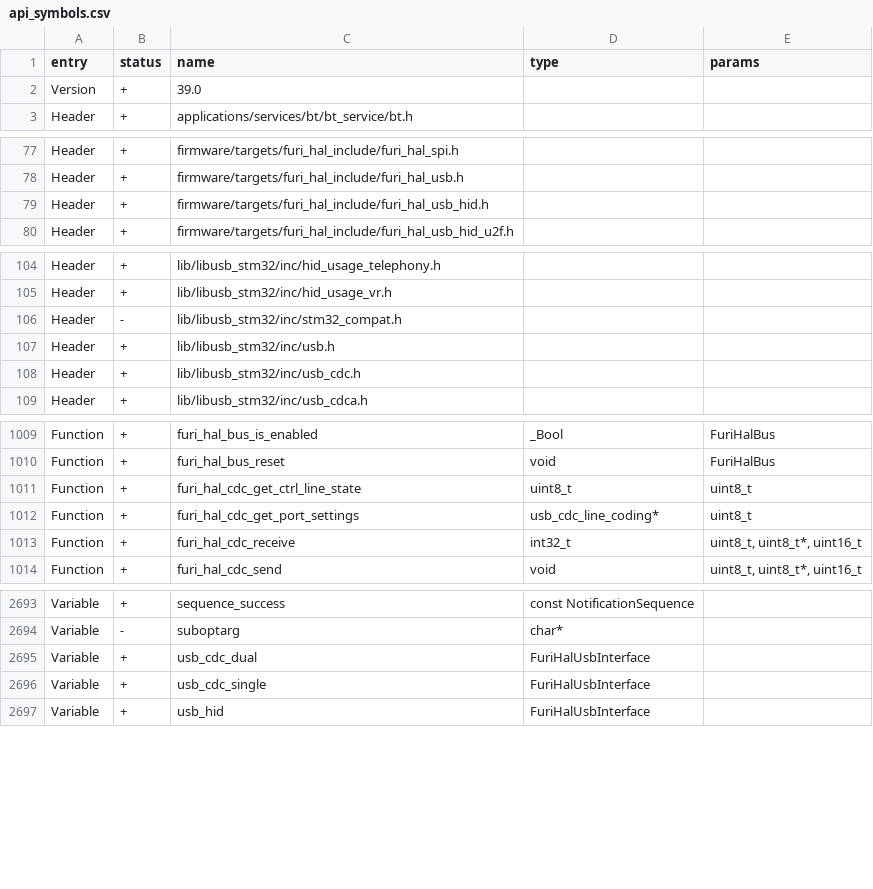
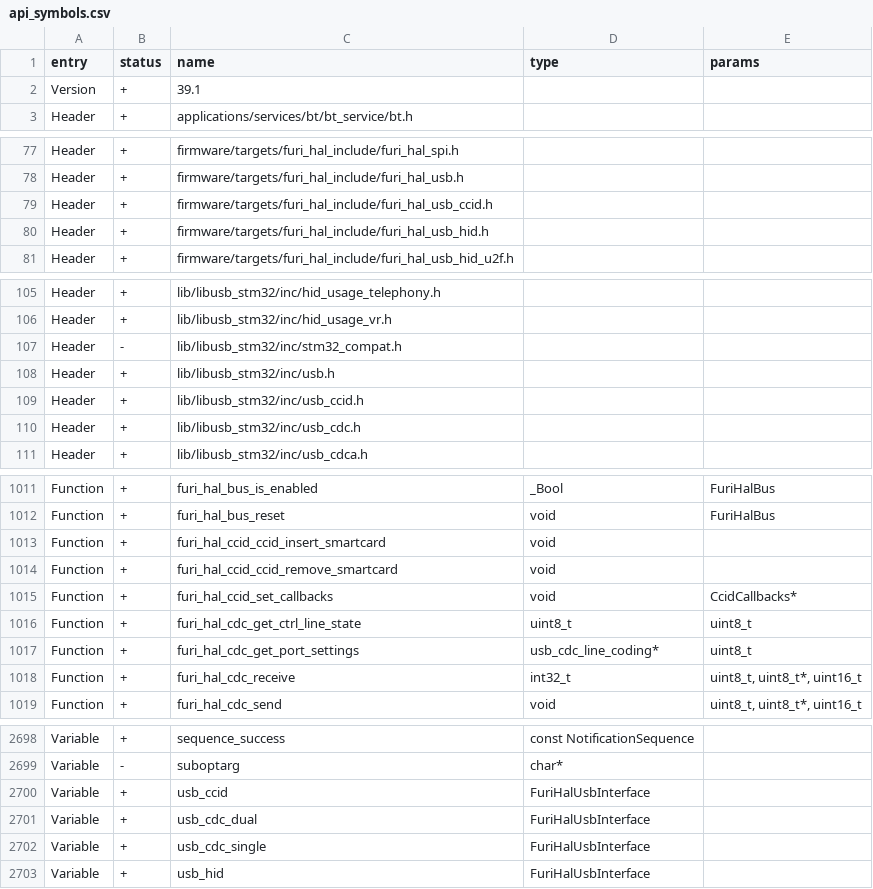
Before and after one commit to NoraCodes/flipperzero-firmware, a CSV file: firmware/targets/f18/api_symbols.csv, drawn as a sheet; only a part is shown, gaps mark what is left out.

Commit message:
Add Initial CCID support (#3048)
* Add Initial CCID support
* Sync api symbols
* Format sources

Co-authored-by: あく <alleteam@gmail.com>

```diff
--- a/firmware/targets/f18/api_symbols.csv
+++ b/firmware/targets/f18/api_symbols.csv
@@ -1,3 +1,3 @@
 entry,status,name,type,params
-Version,+,39.0,,
+Version,+,39.1,,
 Header,+,applications/services/bt/bt_service/bt.h,,
@@ -78,2 +78,3 @@ Header,+,firmware/targets/furi_hal_include/furi_hal_spi.h,,
 Header,+,firmware/targets/furi_hal_include/furi_hal_usb.h,,
+Header,+,firmware/targets/furi_hal_include/furi_hal_usb_ccid.h,,
 Header,+,firmware/targets/furi_hal_include/furi_hal_usb_hid.h,,
@@ -107,2 +108,3 @@ Header,-,lib/libusb_stm32/inc/stm32_compat.h,,
 Header,+,lib/libusb_stm32/inc/usb.h,,
+Header,+,lib/libusb_stm32/inc/usb_ccid.h,,
 Header,+,lib/libusb_stm32/inc/usb_cdc.h,,
@@ -1010,2 +1012,5 @@ Function,+,furi_hal_bus_is_enabled,_Bool,FuriHalBus
 Function,+,furi_hal_bus_reset,void,FuriHalBus
+Function,+,furi_hal_ccid_ccid_insert_smartcard,void,
+Function,+,furi_hal_ccid_ccid_remove_smartcard,void,
+Function,+,furi_hal_ccid_set_callbacks,void,CcidCallbacks*
 Function,+,furi_hal_cdc_get_ctrl_line_state,uint8_t,uint8_t
@@ -2694,2 +2699,3 @@ Variable,+,sequence_success,const NotificationSequence,
 Variable,-,suboptarg,char*,
+Variable,+,usb_ccid,FuriHalUsbInterface,
 Variable,+,usb_cdc_dual,FuriHalUsbInterface,
```
Also changed, not shown: firmware/targets/f7/api_symbols.csv, 8 other files.
